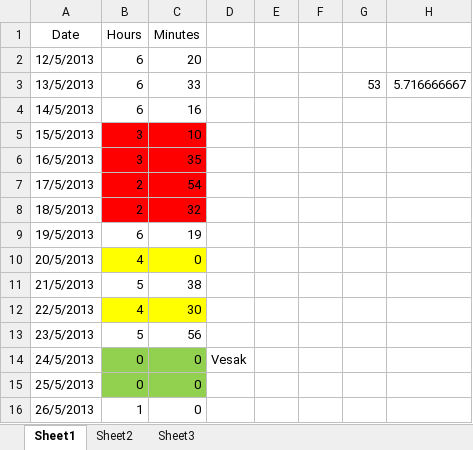
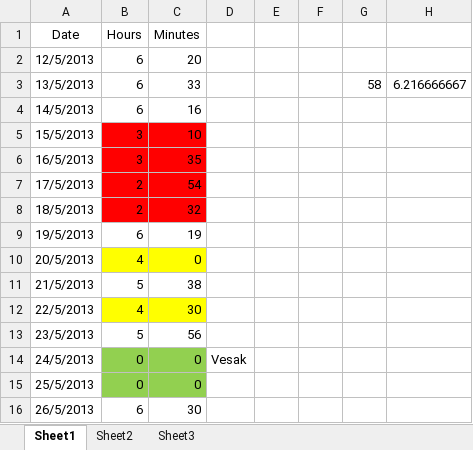
Before and after one commit to Synex-83/GSOM, an Excel workbook: Time Keeping/Work Hours.xlsx, sheet Sheet1, drawn as a sheet; values as stored, in another font and other column widths than the file's, no borders; the diff names each change by its address in the sheet, - before the commit and + after, or states it on an @@ line.

Commit message:
Time update

```diff
--- a/Time Keeping/Work Hours.xlsx (sheet Sheet1)
+++ b/Time Keeping/Work Hours.xlsx (sheet Sheet1)
-G3: 53
+G3: 58
-H3: 5.716666667
+H3: 6.216666667
-B16 (Hours): 1
+B16 (Hours): 6
-C16 (Minutes): 0
+C16 (Minutes): 30
```
